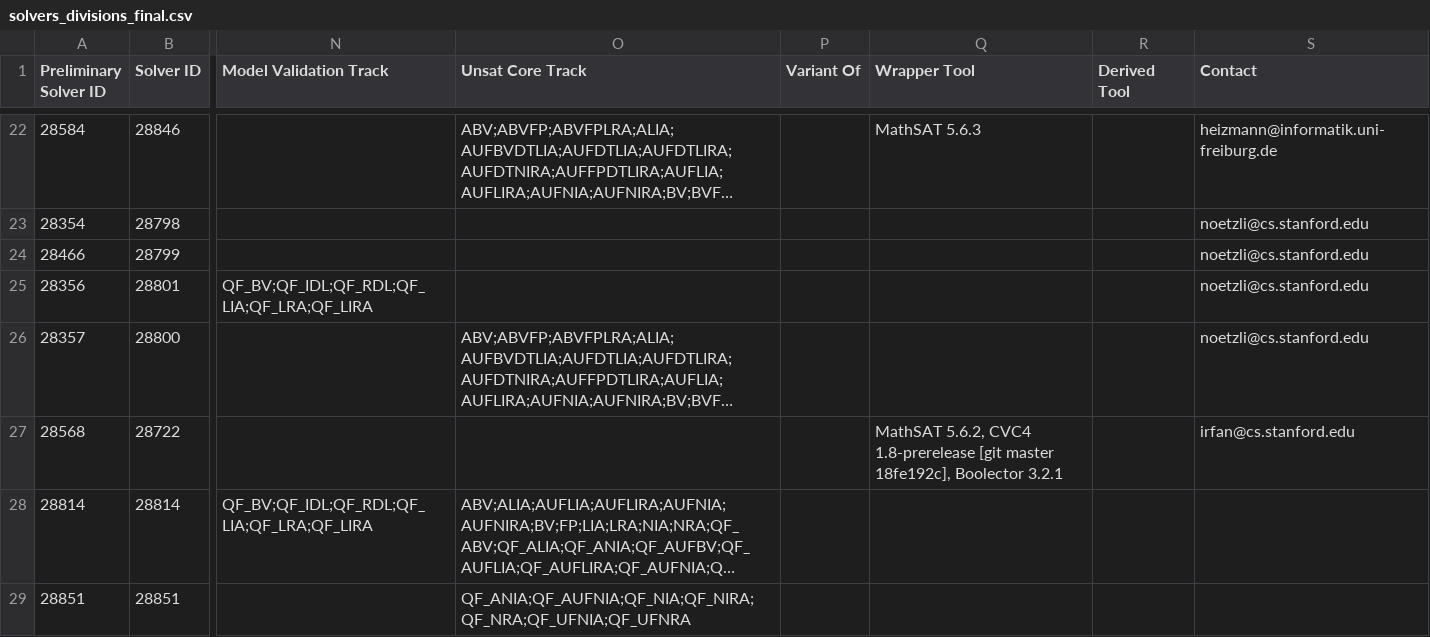
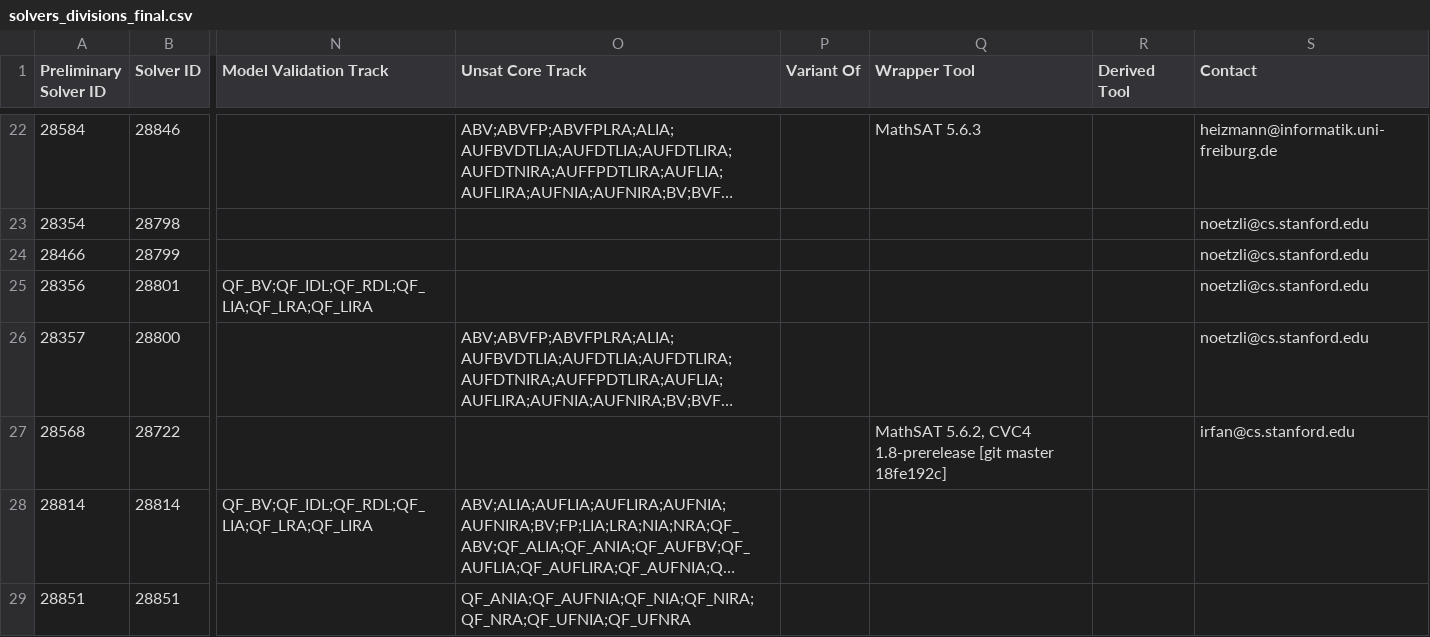
Before and after one commit to SMT-COMP/smt-comp, a CSV file: 2020/registration/solvers_divisions_final.csv, drawn as a sheet; only a part is shown, gaps mark what is left out; long unchanged cells end in …; the diff names each change by its address in the sheet, - before the commit and + after, or states it on an @@ line.

Commit message:
updating wrapped solvers of LazyBV2Int

```diff
--- a/2020/registration/solvers_divisions_final.csv
+++ b/2020/registration/solvers_divisions_final.csv
-Q27 (Wrapper Tool): …[git master 18fe192c], Boolector 3.2.1
+Q27 (Wrapper Tool): …[git master 18fe192c]
```
